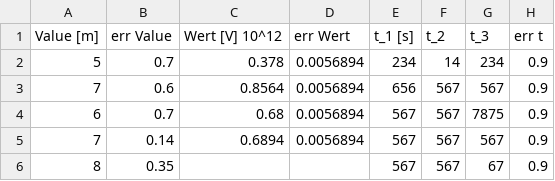
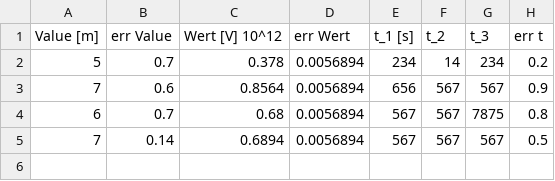
Before and after one commit to FinnZeumer/PAP-2, a CSV file: Versuche/000/Python/000.csv, drawn as a sheet.

```diff
--- a/Versuche/000/Python/000.csv
+++ b/Versuche/000/Python/000.csv
@@ -1,6 +1,5 @@
 Value [m];err Value;Wert [V] 10^12;err Wert;t_1 [s];t_2;t_3;err t
-5;0.7;0.378;0.0056894;234;14;234;0.9
+5;0.7;0.378;0.0056894;234;14;234;0.2
 7;0.6;0.8564;0.0056894;656;567;567;0.9
-6;0.7;0.68;0.0056894;567;567;7875;0.9
-7;0.14;0.6894;0.0056894;567;567;567;0.9
-8;0.35;;;567;567;67;0.9
+6;0.7;0.68;0.0056894;567;567;7875;0.8
+7;0.14;0.6894;0.0056894;567;567;567;0.5
```
Also changed, not shown: 3 other files.
